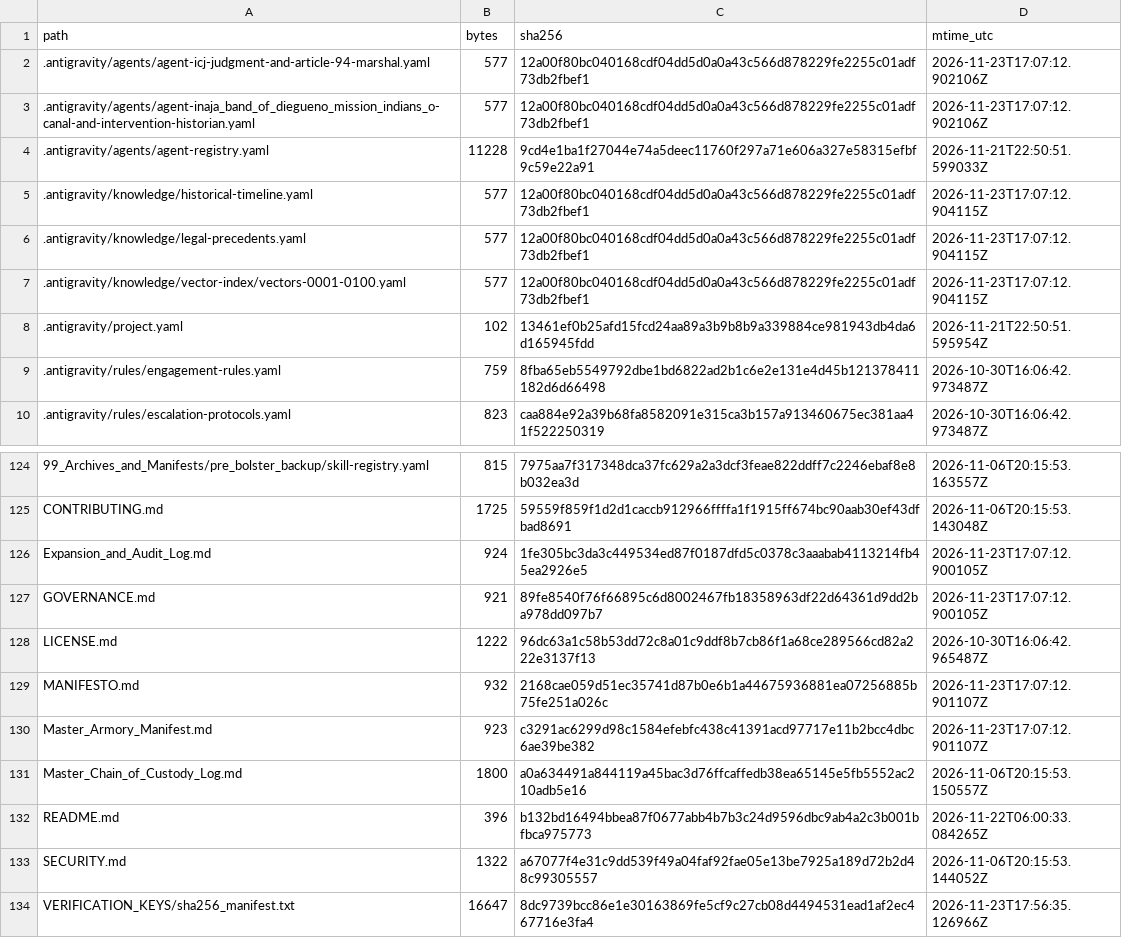
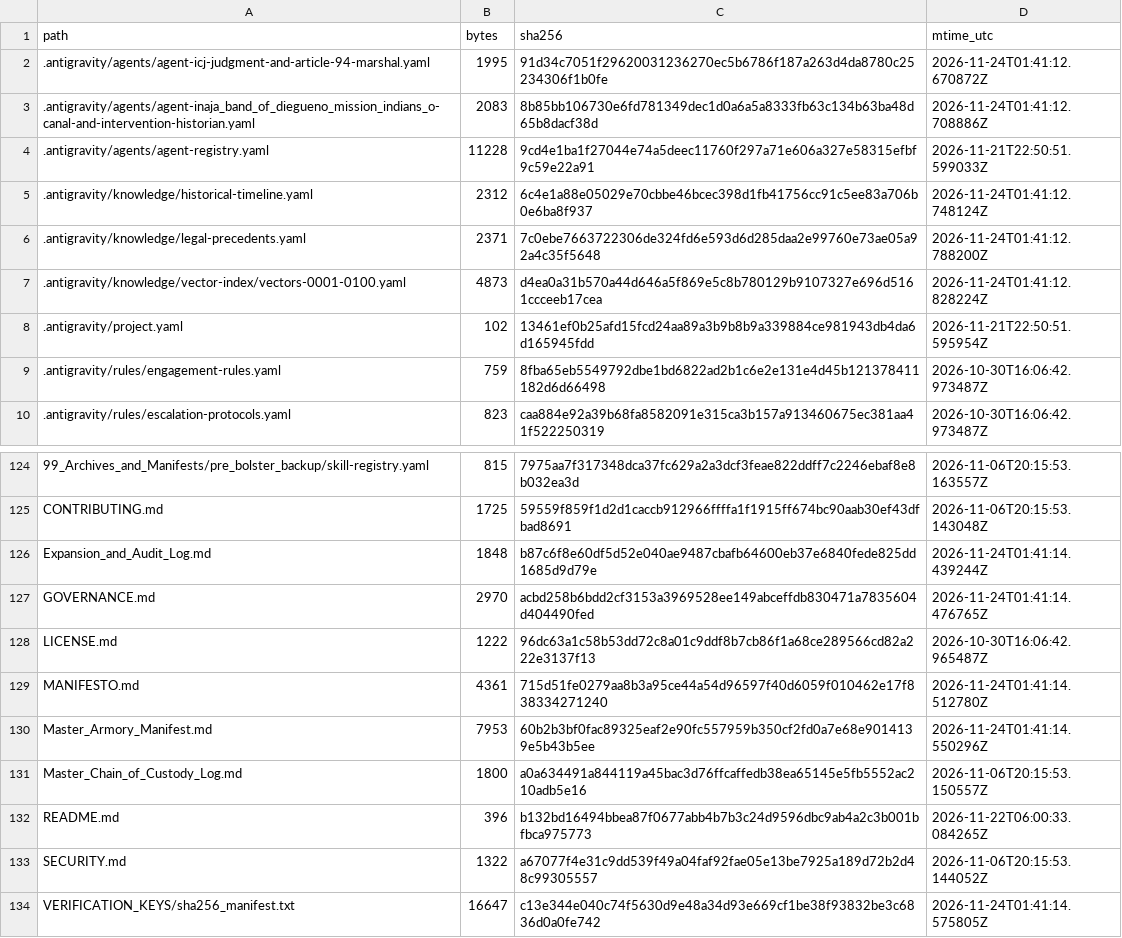
Before and after one commit to GlobalRestitutionAlliance/turtle-island-us-ca-inaja-band-of-diegueno-mission-indians-o-master-litigation, a CSV file: 99_Archives_and_Manifests/MANIFEST_SHA256.csv, drawn as a sheet; only a part is shown, gaps mark what is left out; the diff covers the shown part only.

```diff
--- a/99_Archives_and_Manifests/MANIFEST_SHA256.csv
+++ b/99_Archives_and_Manifests/MANIFEST_SHA256.csv
@@ -1,8 +1,8 @@
 path,bytes,sha256,mtime_utc
-.antigravity/agents/agent-icj-judgment-and-article-94-marshal.yaml,577,12a00f80bc040168cdf04dd5d0a0a43c566d878229fe2255c01adf73db2fbef1,2026-11-23T17:07:12.902106Z
-.antigravity/agents/agent-inaja_band_of_diegueno_mission_indians_o-canal-and-intervention-historian.yaml,577,12a00f80bc040168cdf04dd5d0a0a43c566d878229fe2255c01adf73db2fbef1,2026-11-23T17:07:12.902106Z
+.antigravity/agents/agent-icj-judgment-and-article-94-marshal.yaml,1995,91d34c7051f29620031236270ec5b6786f187a263d4da8780c25234306f1b0fe,2026-11-24T01:41:12.670872Z
+.antigravity/agents/agent-inaja_band_of_diegueno_mission_indians_o-canal-and-intervention-historian.yaml,2083,8b85bb106730e6fd781349dec1d0a6a5a8333fb63c134b63ba48d65b8dacf38d,2026-11-24T01:41:12.708886Z
 .antigravity/agents/agent-registry.yaml,11228,9cd4e1ba1f27044e74a5deec11760f297a71e606a327e58315efbf9c59e22a91,2026-11-21T22:50:51.599033Z
-.antigravity/knowledge/historical-timeline.yaml,577,12a00f80bc040168cdf04dd5d0a0a43c566d878229fe2255c01adf73db2fbef1,2026-11-23T17:07:12.904115Z
-.antigravity/knowledge/legal-precedents.yaml,577,12a00f80bc040168cdf04dd5d0a0a43c566d878229fe2255c01adf73db2fbef1,2026-11-23T17:07:12.904115Z
-.antigravity/knowledge/vector-index/vectors-0001-0100.yaml,577,12a00f80bc040168cdf04dd5d0a0a43c566d878229fe2255c01adf73db2fbef1,2026-11-23T17:07:12.904115Z
+.antigravity/knowledge/historical-timeline.yaml,2312,6c4e1a88e05029e70cbbe46bcec398d1fb41756cc91c5ee83a706b0e6ba8f937,2026-11-24T01:41:12.748124Z
+.antigravity/knowledge/legal-precedents.yaml,2371,7c0ebe7663722306de324fd6e593d6d285daa2e99760e73ae05a92a4c35f5648,2026-11-24T01:41:12.788200Z
+.antigravity/knowledge/vector-index/vectors-0001-0100.yaml,4873,d4ea0a31b570a44d646a5f869e5c8b780129b9107327e696d5161ccceeb17cea,2026-11-24T01:41:12.828224Z
 .antigravity/project.yaml,102,13461ef0b25afd15fcd24aa89a3b9b8b9a339884ce981943db4da6d165945fdd,2026-11-21T22:50:51.595954Z
@@ -125,7 +125,7 @@ path,bytes,sha256,mtime_utc
 CONTRIBUTING.md,1725,59559f859f1d2d1caccb912966ffffa1f1915ff674bc90aab30ef43dfbad8691,2026-11-06T20:15:53.143048Z
-Expansion_and_Audit_Log.md,924,1fe305bc3da3c449534ed87f0187dfd5c0378c3aaabab4113214fb45ea2926e5,2026-11-23T17:07:12.900105Z
-GOVERNANCE.md,921,89fe8540f76f66895c6d8002467fb18358963df22d64361d9dd2ba978dd097b7,2026-11-23T17:07:12.900105Z
+Expansion_and_Audit_Log.md,1848,b87c6f8e60df5d52e040ae9487cbafb64600eb37e6840fede825dd1685d9d79e,2026-11-24T01:41:14.439244Z
+GOVERNANCE.md,2970,acbd258b6bdd2cf3153a3969528ee149abceffdb830471a7835604d404490fed,2026-11-24T01:41:14.476765Z
 LICENSE.md,1222,96dc63a1c58b53dd72c8a01c9ddf8b7cb86f1a68ce289566cd82a222e3137f13,2026-10-30T16:06:42.965487Z
-MANIFESTO.md,932,2168cae059d51ec35741d87b0e6b1a44675936881ea07256885b75fe251a026c,2026-11-23T17:07:12.901107Z
-Master_Armory_Manifest.md,923,c3291ac6299d98c1584efebfc438c41391acd97717e11b2bcc4dbc6ae39be382,2026-11-23T17:07:12.901107Z
+MANIFESTO.md,4361,715d51fe0279aa8b3a95ce44a54d96597f40d6059f010462e17f838334271240,2026-11-24T01:41:14.512780Z
+Master_Armory_Manifest.md,7953,60b2b3bf0fac89325eaf2e90fc557959b350cf2fd0a7e68e9014139e5b43b5ee,2026-11-24T01:41:14.550296Z
 Master_Chain_of_Custody_Log.md,1800,a0a634491a844119a45bac3d76ffcaffedb38ea65145e5fb5552ac210adb5e16,2026-11-06T20:15:53.150557Z
@@ -133,2 +133,2 @@ README.md,396,b132bd16494bbea87f0677abb4b7b3c24d9596dbc9ab4a2c3b001bfbca975773,2
 SECURITY.md,1322,a67077f4e31c9dd539f49a04faf92fae05e13be7925a189d72b2d48c99305557,2026-11-06T20:15:53.144052Z
-VERIFICATION_KEYS/sha256_manifest.txt,16647,8dc9739bcc86e1e30163869fe5cf9c27cb08d4494531ead1af2ec467716e3fa4,2026-11-23T17:56:35.126966Z
+VERIFICATION_KEYS/sha256_manifest.txt,16647,c13e344e040c74f5630d9e48a34d93e669cf1be38f93832be3c6836d0a0fe742,2026-11-24T01:41:14.575805Z
```
Also changed, not shown: 81 edited cells elsewhere in this file, 37 other files.
